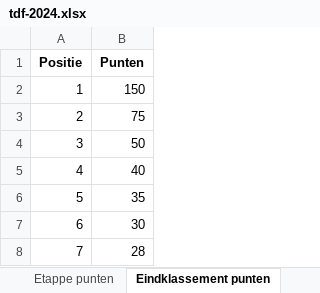
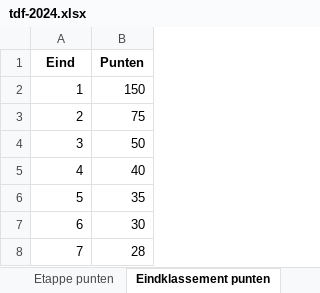
Before and after one commit to PahliAi/TourPloeg2025, an Excel workbook: tdf-2024.xlsx, sheet Eindklassement punten, drawn as a sheet; only a part is shown; values as stored, in another font and other column widths than the file's, no borders; the diff names each change by its address in the sheet, - before the commit and + after, or states it on an @@ line.

```diff
--- a/tdf-2024.xlsx (sheet Eindklassement punten)
+++ b/tdf-2024.xlsx (sheet Eindklassement punten)
-A1: Positie
+A1: Eind
```
Also changed, not shown: sheet Renners, sheet Etappe punten, sheet Huidig, tdf-current.xlsx, 7 other files.
